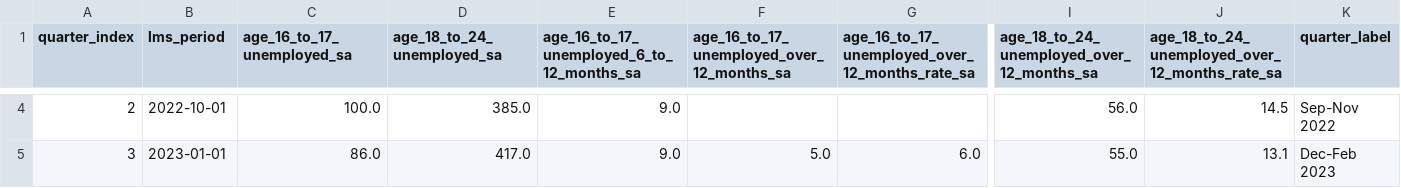
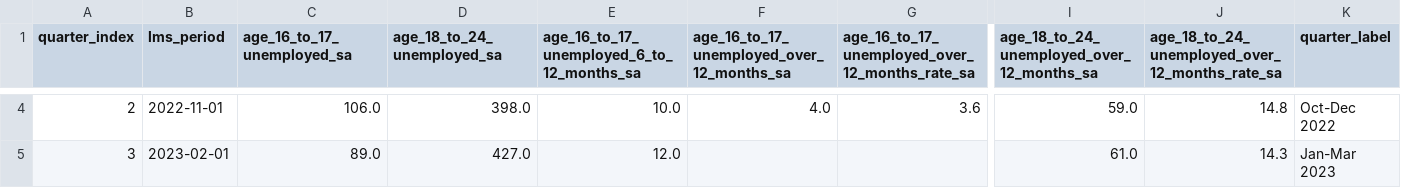
Before and after one commit to infogr8/yff-data, a CSV file: src/_data/sources/labour-market/long_term_unemployed_last_3_years.csv, drawn as a sheet; only a part is shown, gaps mark what is left out; the diff covers the shown part only; the diff names each change by its address in the sheet, - before the commit and + after, or states it on an @@ line.

```diff
--- a/src/_data/sources/labour-market/long_term_unemployed_last_3_years.csv
+++ b/src/_data/sources/labour-market/long_term_unemployed_last_3_years.csv
-B4 (lms_period): 2022-10-01
+B4 (lms_period): 2022-11-01
-C4 (age_16_to_17_unemployed_sa): 100.0
+C4 (age_16_to_17_unemployed_sa): 106.0
-D4 (age_18_to_24_unemployed_sa): 385.0
+D4 (age_18_to_24_unemployed_sa): 398.0
-E4: 9.0
+E4: 10.0
-F4: (empty)
+F4: 4.0
-G4: (empty)
+G4: 3.6
-I4: 56.0
+I4: 59.0
-J4: 14.5
+J4: 14.8
-K4 (quarter_label): Sep-Nov 2022
+K4 (quarter_label): Oct-Dec 2022
-B5 (lms_period): 2023-01-01
+B5 (lms_period): 2023-02-01
-C5 (age_16_to_17_unemployed_sa): 86.0
+C5 (age_16_to_17_unemployed_sa): 89.0
-D5 (age_18_to_24_unemployed_sa): 417.0
+D5 (age_18_to_24_unemployed_sa): 427.0
-E5: 9.0
+E5: 12.0
-F5: 5.0
+F5: (empty)
-G5: 6.0
+G5: (empty)
-I5: 55.0
+I5: 61.0
-J5: 13.1
+J5: 14.3
-K5 (quarter_label): Dec-Feb 2023
+K5 (quarter_label): Jan-Mar 2023
```
Also changed, not shown: 168 edited cells elsewhere in this file, data/labour-market/monthly-rolling.csv, data/vacancies/vacancies_by_date.csv, 53 other files.
